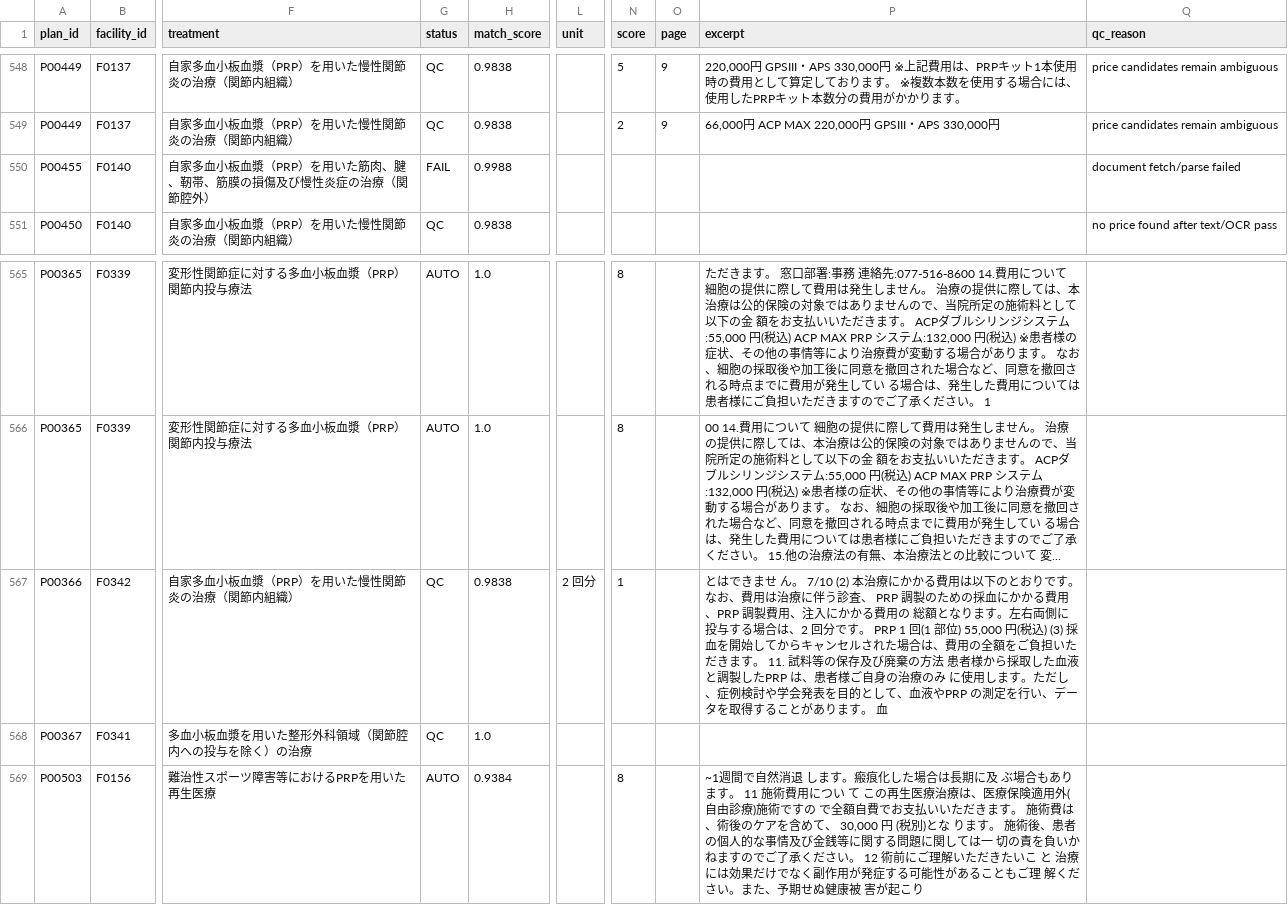
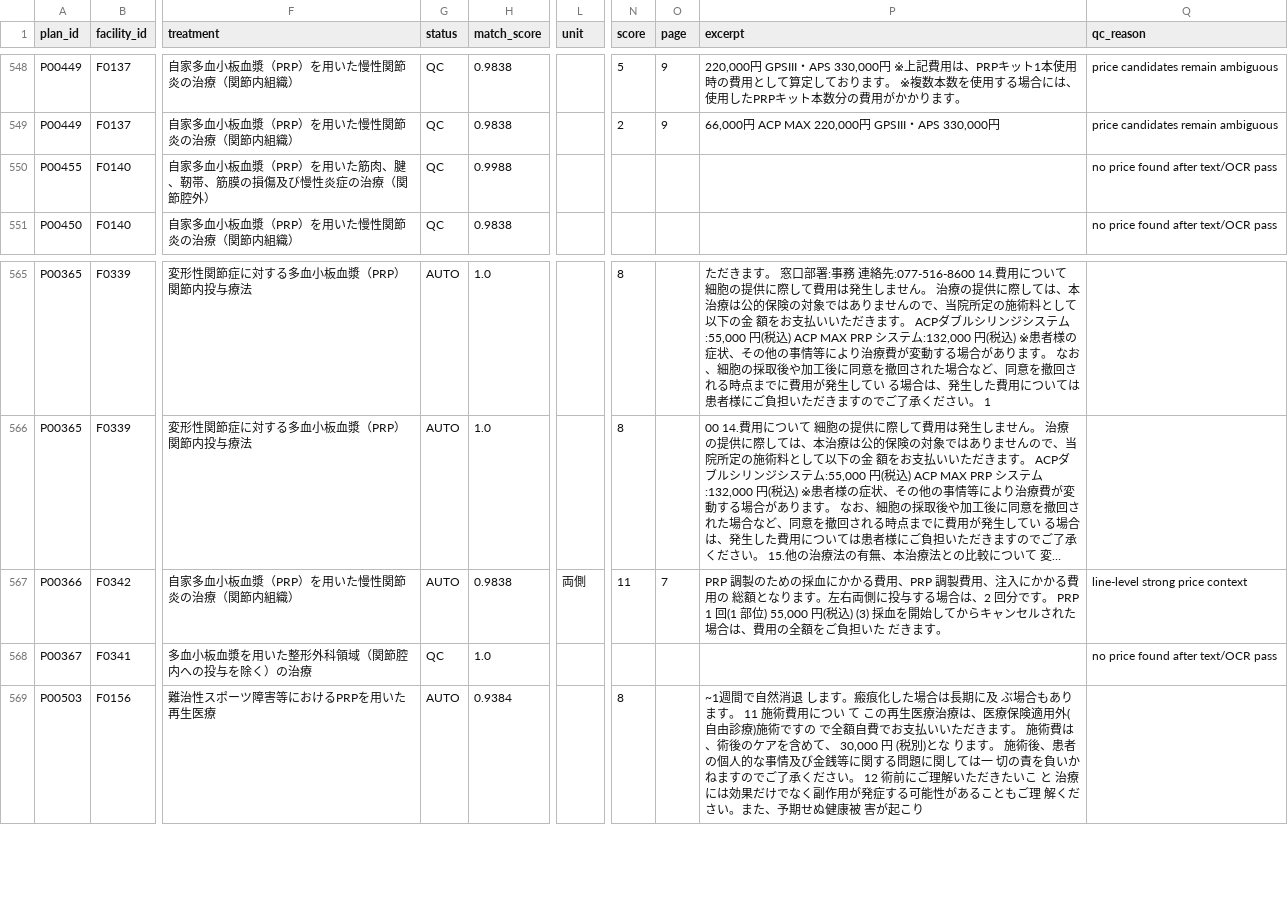
Before and after one commit to ri0115/saisei-collector, a CSV file: results/b_prices.csv, drawn as a sheet; only a part is shown, gaps mark what is left out; long unchanged cells end in …; the diff names each change by its address in the sheet, - before the commit and + after, or states it on an @@ line.

```diff
--- a/results/b_prices.csv
+++ b/results/b_prices.csv
-G550 (status): FAIL
+G550 (status): QC
-Q550 (qc_reason): document fetch/parse failed
+Q550 (qc_reason): no price found after text/OCR pass
-G567 (status): QC
+G567 (status): AUTO
-L567 (unit): 2 回分
+L567 (unit): 両側
-N567 (score): 1
+N567 (score): 11
-O567 (page): (empty)
+O567 (page): 7
-P567 (excerpt): とはできませ ん。 7/10 (2) 本治療にかかる費用は以下のとおりです。なお、費用は治療に伴う診査、 PRP 調製のための採血にかかる費用、PRP 調製費用、注入にかかる費用の 総額となります。左右両側に投与する場合は、2 回分です。 PRP 1 回(1 部位) 55,000 円(税込) (3) 採血を開始してからキャンセルされた場合は、費用の全額をご負担いた だきます。 11. 試料等の保存及び廃棄の方法 患者様から採取した血液と調製したPRP は、患者様ご自身の治療のみ に使用します。ただし、症例検討や学会発表を目的として、血液やPRP の測定を行い、データを取得することがあります。 血
+P567 (excerpt): PRP 調製のための採血にかかる費用、PRP 調製費用、注入にかかる費用の 総額となります。左右両側に投与する場合は、2 回分です。 PRP 1 回(1 部位) 55,000 円(税込) (3) 採血を開始してからキャンセルされた場合は、費用の全額をご負担いた だきます。
-Q567 (qc_reason): (empty)
+Q567 (qc_reason): line-level strong price context
-Q568 (qc_reason): (empty)
+Q568 (qc_reason): no price found after text/OCR pass
```
Also changed, not shown: 2 other files.
